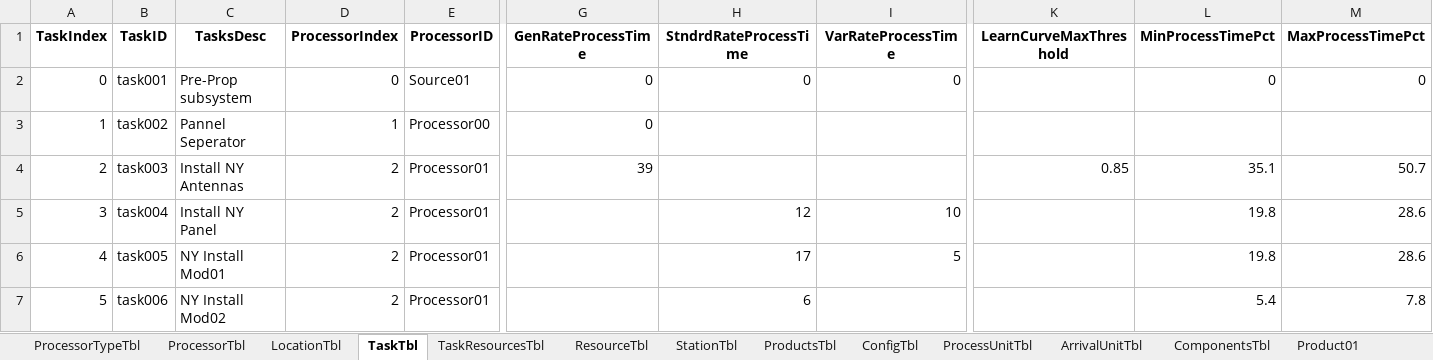
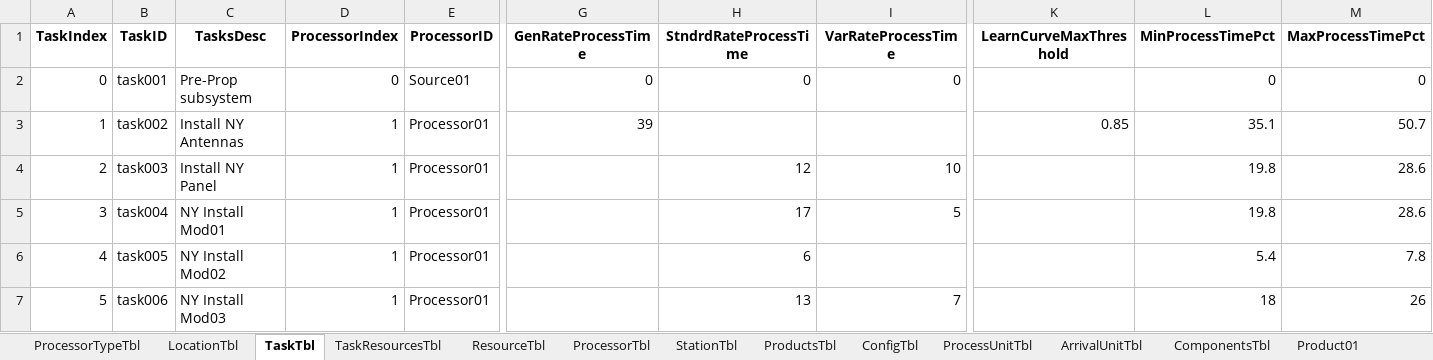
Before and after one commit to CASAttackZW2025/CAS502Project, an Excel workbook: production_system_intake_Example01.xlsx, sheet TaskTbl, drawn as a sheet; only a part is shown, gaps mark what is left out; values as stored, in another font and other column widths than the file's, no borders; the diff covers the shown part only; the diff names each change by its address in the sheet, - before the commit and + after, or states it on an @@ line.

Commit message:
Updated Intakefiles. it took a long time but I finally developmed a model for presoneel, the shifts, scheduale, PTO, and holidays for the production system and I updated the example.

```diff
--- a/production_system_intake_Example01.xlsx (sheet TaskTbl)
+++ b/production_system_intake_Example01.xlsx (sheet TaskTbl)
@@ sheet tab order changed: ProcessorTypeTbl | LocationTbl | TaskTbl | TaskResourcesTbl | ResourceTbl | ProcessorTbl | StationTbl | ProductsTbl | ConfigTbl | ProcessUnitTbl | ArrivalUnitTbl | ComponentsTbl | Product01 @@
-C3 (TasksDesc): Pannel Seperator
+C3 (TasksDesc): Install NY Antennas
-E3 (ProcessorID): Processor00
+E3 (ProcessorID): Processor01
-G3 (GenRateProcessTime): 0
+G3 (GenRateProcessTime): 39
-K3 (LearnCurveMaxThreshold): (empty)
+K3 (LearnCurveMaxThreshold): 0.85
-L3 (MinProcessTimePct): (empty)
+L3 (MinProcessTimePct): 35.1
-M3 (MaxProcessTimePct): (empty)
+M3 (MaxProcessTimePct): 50.7
-C4 (TasksDesc): Install NY Antennas
+C4 (TasksDesc): Install NY Panel
-D4:D7 (ProcessorIndex): 2
+D4:D7 (ProcessorIndex): 1
-G4 (GenRateProcessTime): 39
+G4 (GenRateProcessTime): (empty)
-H4 (StndrdRateProcessTime): (empty)
+H4 (StndrdRateProcessTime): 12
-I4 (VarRateProcessTime): (empty)
+I4 (VarRateProcessTime): 10
-K4 (LearnCurveMaxThreshold): 0.85
+K4 (LearnCurveMaxThreshold): (empty)
-L4 (MinProcessTimePct): 35.1
+L4 (MinProcessTimePct): 19.8
-M4 (MaxProcessTimePct): 50.7
+M4 (MaxProcessTimePct): 28.6
-C5 (TasksDesc): Install NY Panel
+C5 (TasksDesc): NY Install Mod01
-H5 (StndrdRateProcessTime): 12
+H5 (StndrdRateProcessTime): 17
-I5 (VarRateProcessTime): 10
+I5 (VarRateProcessTime): 5
-C6 (TasksDesc): NY Install Mod01
+C6 (TasksDesc): NY Install Mod02
-H6 (StndrdRateProcessTime): 17
+H6 (StndrdRateProcessTime): 6
-I6 (VarRateProcessTime): 5
+I6 (VarRateProcessTime): (empty)
-L6 (MinProcessTimePct): 19.8
+L6 (MinProcessTimePct): 5.4
-M6 (MaxProcessTimePct): 28.6
+M6 (MaxProcessTimePct): 7.8
-C7 (TasksDesc): NY Install Mod02
+C7 (TasksDesc): NY Install Mod03
-H7 (StndrdRateProcessTime): 6
+H7 (StndrdRateProcessTime): 13
-I7 (VarRateProcessTime): (empty)
+I7 (VarRateProcessTime): 7
-L7 (MinProcessTimePct): 5.4
+L7 (MinProcessTimePct): 18
-M7 (MaxProcessTimePct): 7.8
+M7 (MaxProcessTimePct): 26
```
Also changed, not shown: 1 removed row and 521 edited cells elsewhere in this sheet, sheet ArrivalDatesTbl, sheet PersonnelTbl, sheet TaskResourcesTbl, sheet ShiftTbl, sheet Product01, sheet HolidayClndrTbl, 6 more sheets, other sheet tabs, production_system_intake.xlsx.
